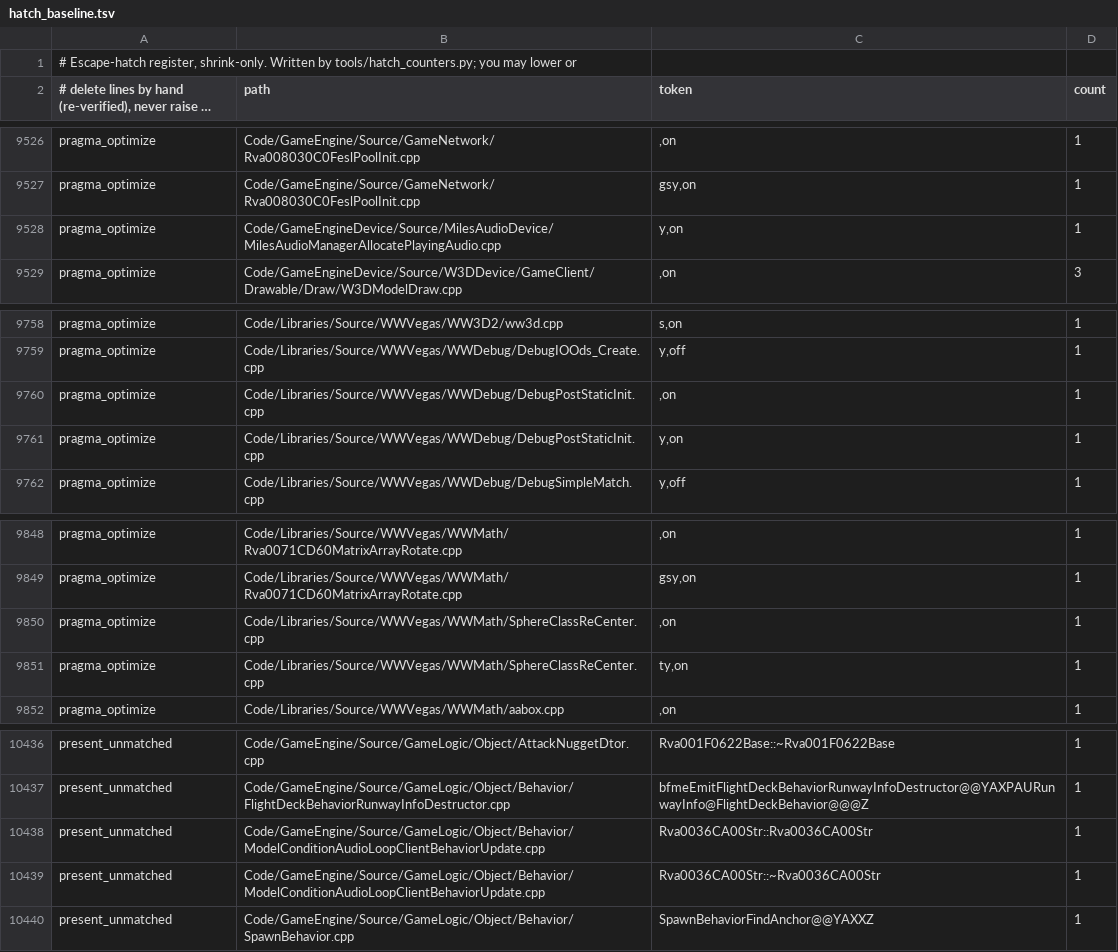
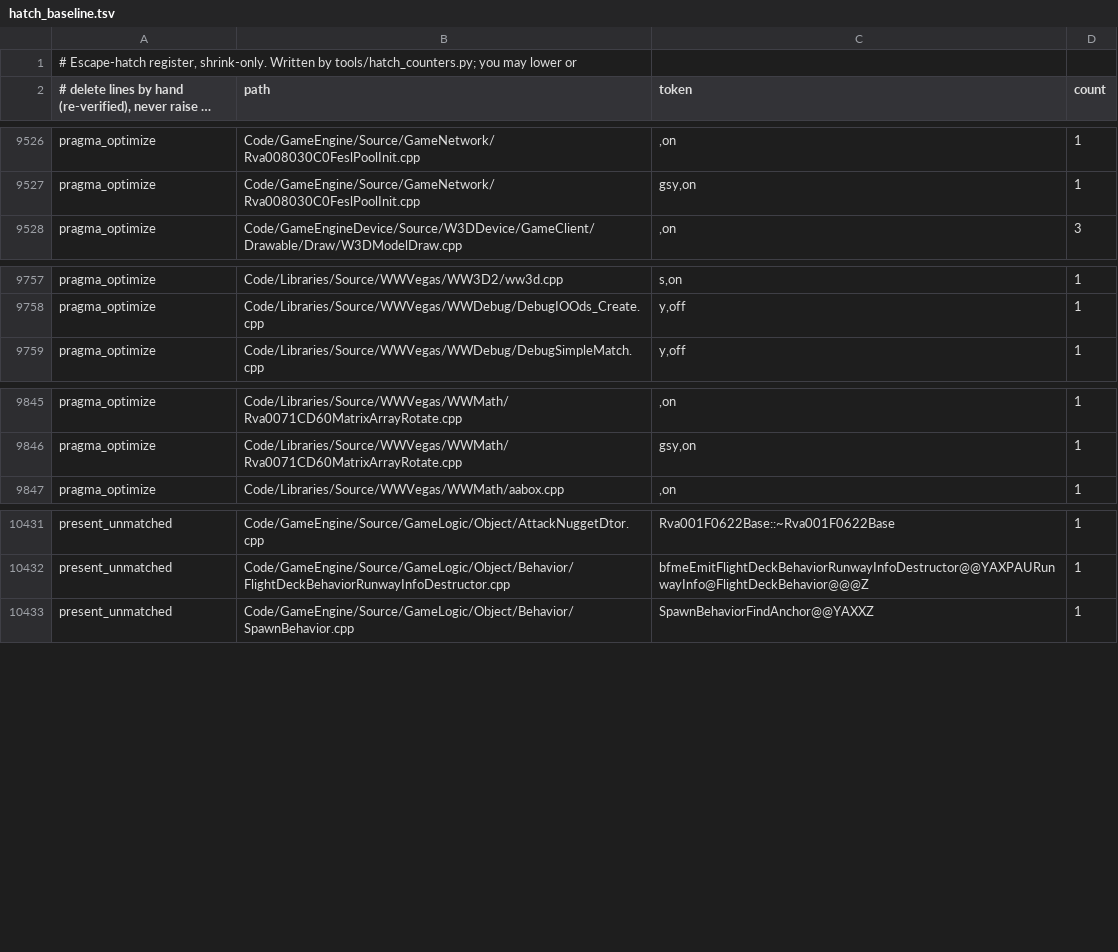
Before and after one commit to Open-BFME/Open-BFME-2, a TSV file: reverse/hatch_baseline.tsv, drawn as a sheet; only a part is shown, gaps mark what is left out; long unchanged cells end in ….

Commit message:
Retire 5 redundant #pragma optimize directives (600 -> 595)
Remove redundant #pragma optimize("y"/"ty", on) and ("", on) directives from:
- Code/GameEngineDevice/Source/MilesAudioDevice/MilesAudioManagerAllocatePlayingAudio.cpp
- Code/Libraries/Source/WWVegas/WWDebug/DebugPostStaticInit.cpp
- Code/Libraries/Source/WWVegas/WWMath/SphereClassReCenter.cpp

All 6 functions across the 3 TUs match byte-for-byte.

Verifier-Change: update pragma_optimize (600 -> 595) and present_unmatched (1404 -> 1402) hatch baseline via hatch_counters.py --update

```diff
--- a/reverse/hatch_baseline.tsv
+++ b/reverse/hatch_baseline.tsv
@@ -9527,3 +9527,2 @@ pragma_optimize	Code/GameEngine/Source/GameNetwork/Rva008030C0FeslPoolInit.cpp	"
 pragma_optimize	Code/GameEngine/Source/GameNetwork/Rva008030C0FeslPoolInit.cpp	"gsy",on	1
-pragma_optimize	Code/GameEngineDevice/Source/MilesAudioDevice/MilesAudioManagerAllocatePlayingAudio.cpp	"y",on	1
 pragma_optimize	Code/GameEngineDevice/Source/W3DDevice/GameClient/Drawable/Draw/W3DModelDraw.cpp	"",on	3
@@ -9759,4 +9758,2 @@ pragma_optimize	Code/Libraries/Source/WWVegas/WW3D2/ww3d.cpp	"s",on	1
 pragma_optimize	Code/Libraries/Source/WWVegas/WWDebug/DebugIOOds_Create.cpp	"y",off	1
-pragma_optimize	Code/Libraries/Source/WWVegas/WWDebug/DebugPostStaticInit.cpp	"",on	1
-pragma_optimize	Code/Libraries/Source/WWVegas/WWDebug/DebugPostStaticInit.cpp	"y",on	1
 pragma_optimize	Code/Libraries/Source/WWVegas/WWDebug/DebugSimpleMatch.cpp	"y",off	1
@@ -9849,4 +9846,2 @@ pragma_optimize	Code/Libraries/Source/WWVegas/WWMath/Rva0071CD60MatrixArrayRotat
 pragma_optimize	Code/Libraries/Source/WWVegas/WWMath/Rva0071CD60MatrixArrayRotate.cpp	"gsy",on	1
-pragma_optimize	Code/Libraries/Source/WWVegas/WWMath/SphereClassReCenter.cpp	"",on	1
-pragma_optimize	Code/Libraries/Source/WWVegas/WWMath/SphereClassReCenter.cpp	"ty",on	1
 pragma_optimize	Code/Libraries/Source/WWVegas/WWMath/aabox.cpp	"",on	1
@@ -10437,4 +10432,2 @@ present_unmatched	Code/GameEngine/Source/GameLogic/Object/AttackNuggetDtor.cpp	R
 present_unmatched	Code/GameEngine/Source/GameLogic/Object/Behavior/FlightDeckBehaviorRunwayInfoDestructor.cpp	bfmeEmitFlightDeckBehaviorRunwayInfoDestructor@@YAXPAURunwayInfo@FlightDeckBehavior@@@Z	1
-present_unmatched	Code/GameEngine/Source/GameLogic/Object/Behavior/ModelConditionAudioLoopClientBehaviorUpdate.cpp	Rva0036CA00Str::Rva0036CA00Str	1
-present_unmatched	Code/GameEngine/Source/GameLogic/Object/Behavior/ModelConditionAudioLoopClientBehaviorUpdate.cpp	Rva0036CA00Str::~Rva0036CA00Str	1
 present_unmatched	Code/GameEngine/Source/GameLogic/Object/Behavior/SpawnBehavior.cpp	SpawnBehaviorFindAnchor@@YAXXZ	1
```
Also changed, not shown: 3 other files.
